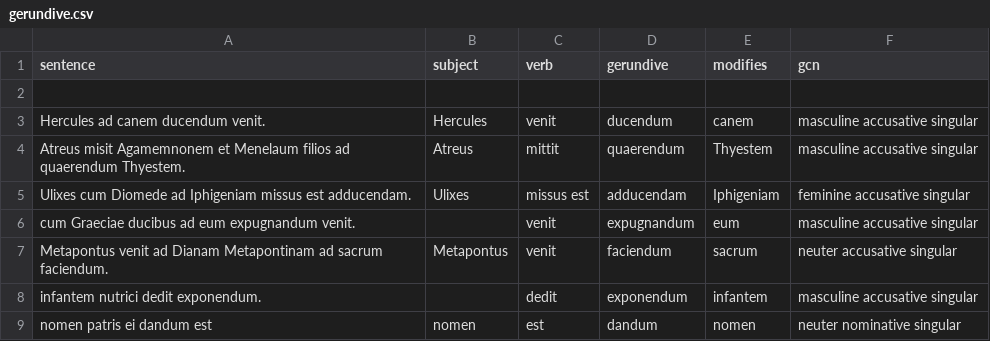
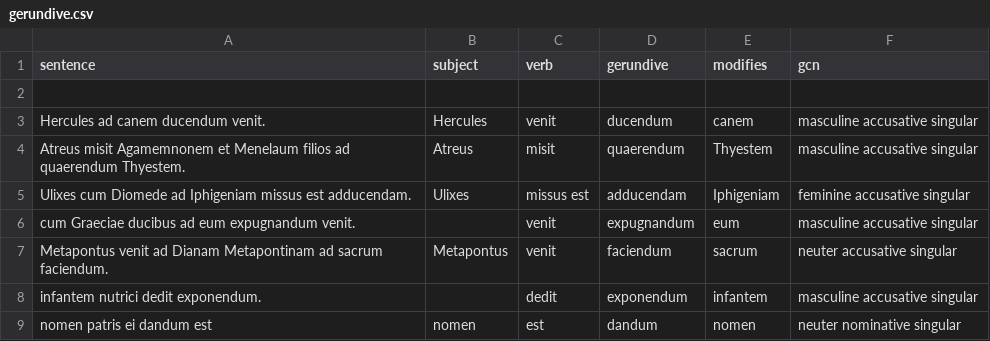
Before and after one commit to neelsmith/latin101, a CSV file: F20/quizbank/gerundive.csv, drawn as a sheet.

Commit message:
Sync quiz data

```diff
--- a/F20/quizbank/gerundive.csv
+++ b/F20/quizbank/gerundive.csv
@@ -3,3 +3,3 @@ sentence,subject,verb,gerundive,modifies,gcn
 Hercules ad canem ducendum venit.,Hercules,venit,ducendum,canem,masculine accusative singular
-Atreus misit Agamemnonem et Menelaum filios ad quaerendum Thyestem.,Atreus,mittit,quaerendum,Thyestem,masculine accusative singular
+Atreus misit Agamemnonem et Menelaum filios ad quaerendum Thyestem.,Atreus,misit,quaerendum,Thyestem,masculine accusative singular
 Ulixes cum Diomede ad Iphigeniam missus est adducendam.,Ulixes,missus est,adducendam,Iphigeniam,feminine accusative singular
```
